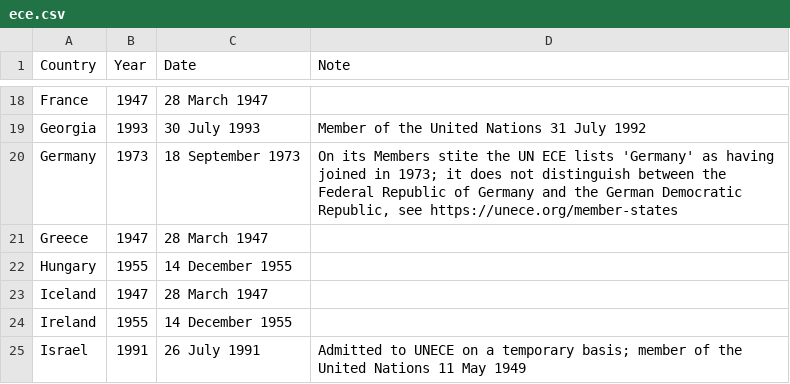
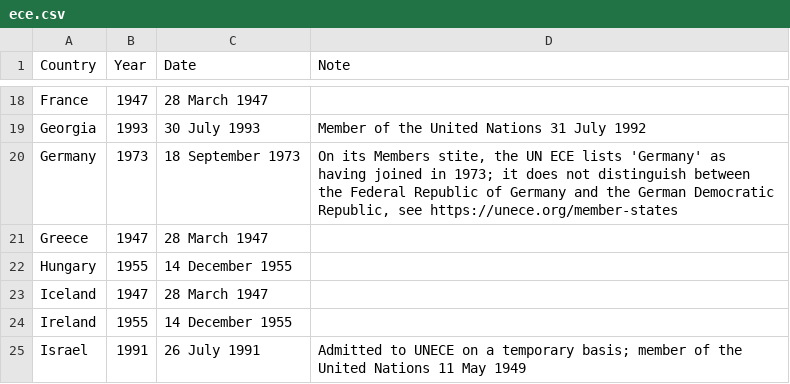
Before and after one commit to sabine-selchow/sabine-selchow.github.io, a CSV file: ece.csv, drawn as a sheet; only a part is shown, gaps mark what is left out.

Commit message:
Update ece.csv

```diff
--- a/ece.csv
+++ b/ece.csv
@@ -19,3 +19,3 @@ France,1947,28 March 1947,
 Georgia,1993,30 July 1993,Member of the United Nations 31 July 1992
-Germany,1973,18 September 1973,"On its Members stite the UN ECE lists 'Germany' as having joined in 1973; it does not distinguish between the Federal Republic of Germany and the German Democratic Republic, see https://unece.org/member-states"
+Germany,1973,18 September 1973,"On its Members stite, the UN ECE lists 'Germany' as having joined in 1973; it does not distinguish between the Federal Republic of Germany and the German Democratic Republic, see https://unece.org/member-states"
 Greece,1947,28 March 1947,
```
